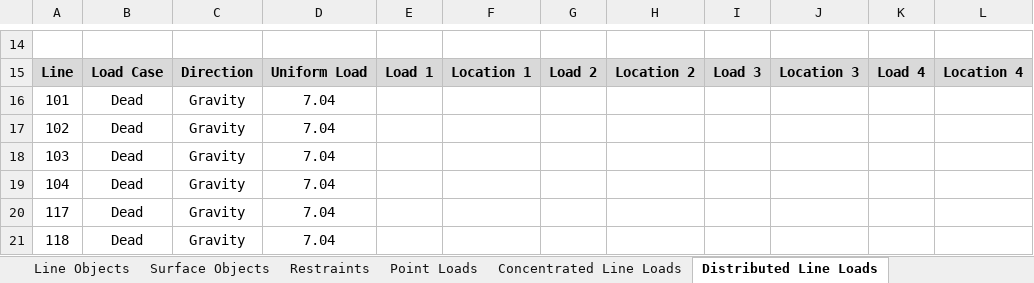
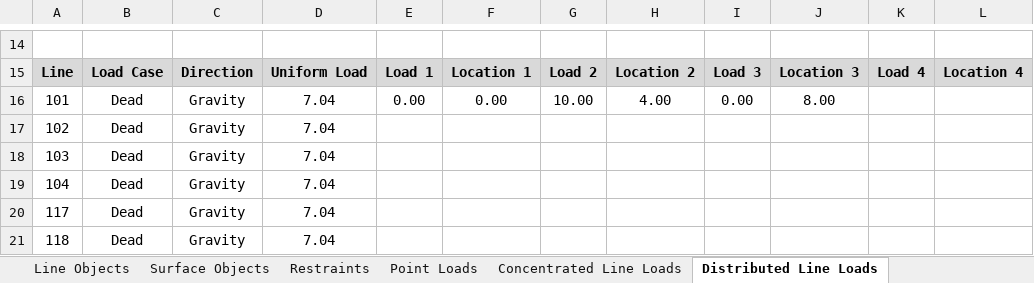
Before and after one commit to jwiciardo/SadProPy, an Excel workbook: src/sadpropy/model_inputfile.xlsx, sheet Distributed Line Loads, drawn as a sheet; only a part is shown, gaps mark what is left out; values as stored, in another font and other column widths than the file's, no borders; the diff names each change by its address in the sheet, - before the commit and + after, or states it on an @@ line.

```diff
--- a/src/sadpropy/model_inputfile.xlsx (sheet Distributed Line Loads)
+++ b/src/sadpropy/model_inputfile.xlsx (sheet Distributed Line Loads)
-E16: (empty)
+E16: 0.00
-F16: (empty)
+F16: 0.00
-G16: (empty)
+G16: 10.00
-H16: (empty)
+H16: 4.00
-I16: (empty)
+I16: 0.00
-J16: (empty)
+J16: 8.00
```
Also changed, not shown: sheet Concentrated Line Loads, 5 other files.
